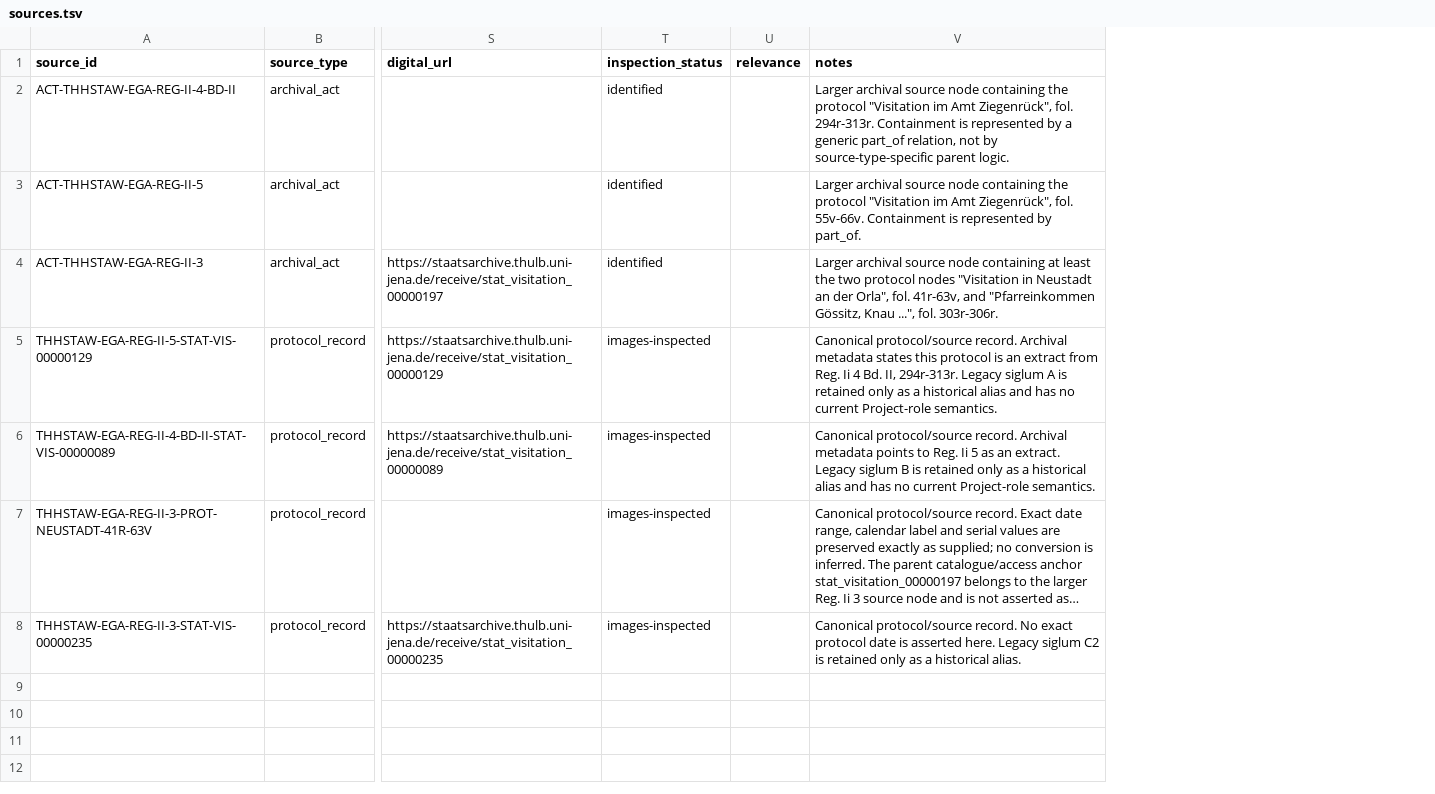
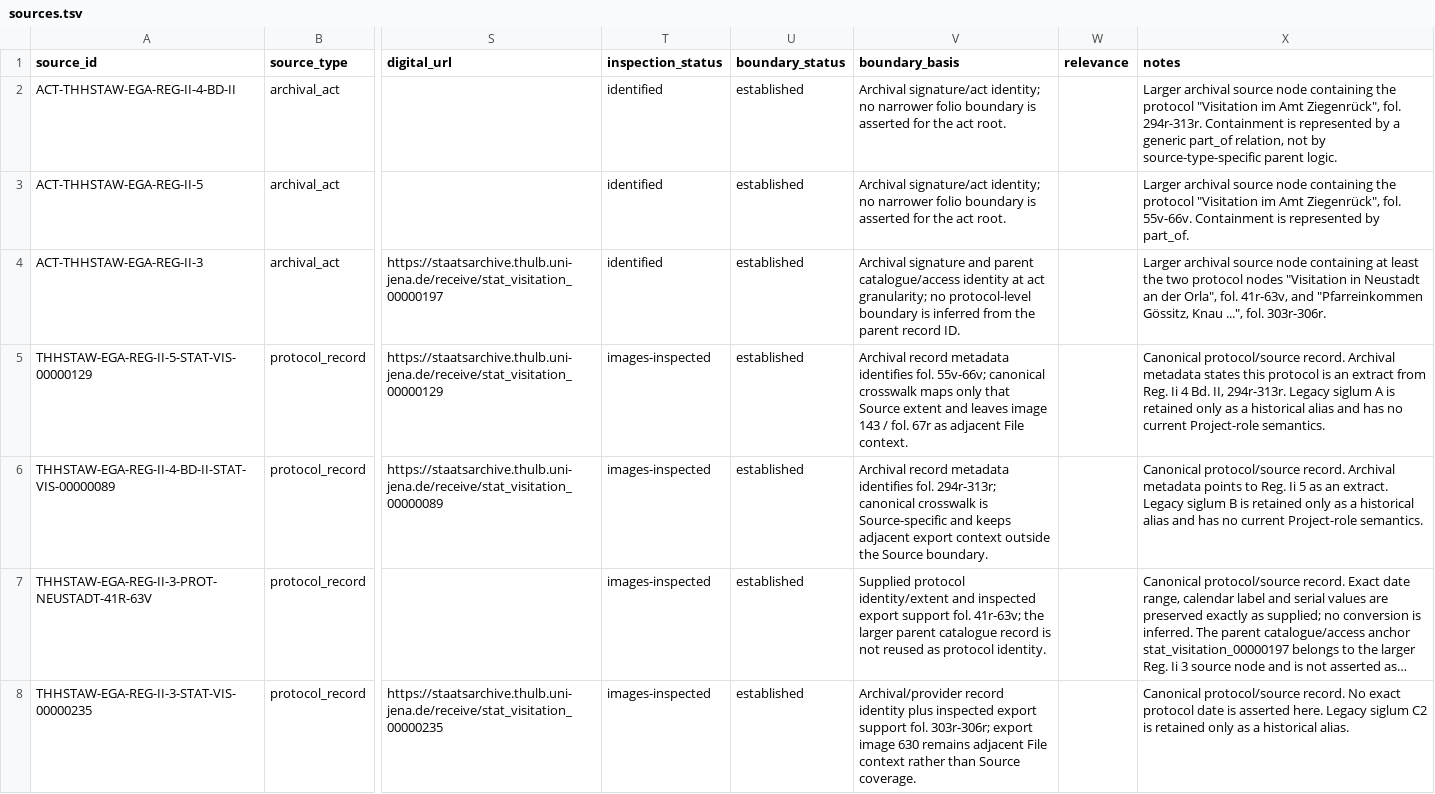
Before and after one commit to esany/paleo-type, a TSV file: corpus/sources.tsv, drawn as a sheet; only a part is shown, gaps mark what is left out; long unchanged cells end in …; the diff names each change by its address in the sheet, - before the commit and + after, or states it on an @@ line.

Commit message:
Operationalize recurring source-critical acceptance guards

```diff
--- a/corpus/sources.tsv
+++ b/corpus/sources.tsv
+column U (boundary_status), rows 2-8: all established
+column V (boundary_basis), rows 2-8: Archival signature/act identity; no narrower folio boundary is asserted for the act root. | Archival signature/act identity; no narrower folio boundary is asserted for the act root. | Archival signature and parent catalogue/access identity at act granularity; no protocol-level boundary is inferred from the parent record ID. | Archival record metadata identifies fol. 55v-66v; canonical crosswalk maps only that Source extent and leaves image 143 / fol. 67r as adjacent File context. | Archival record metadata identifies fol. 294r-313r; canonical crosswalk is Source-specific and keeps adjacent export context outside the Source boundary. | Supplied protocol identity/extent and inspected export support fol. 41r-63v; the larger parent catalogue record is not reused as protocol identity. | Archival/provider record identity plus inspected export support fol. 303r-306r; export image 630 remains adjacent File context rather than Source coverage.
```
Also changed, not shown: 3 other files.
